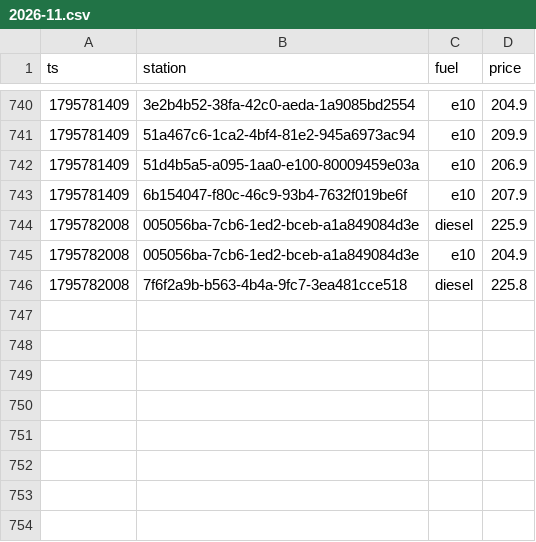
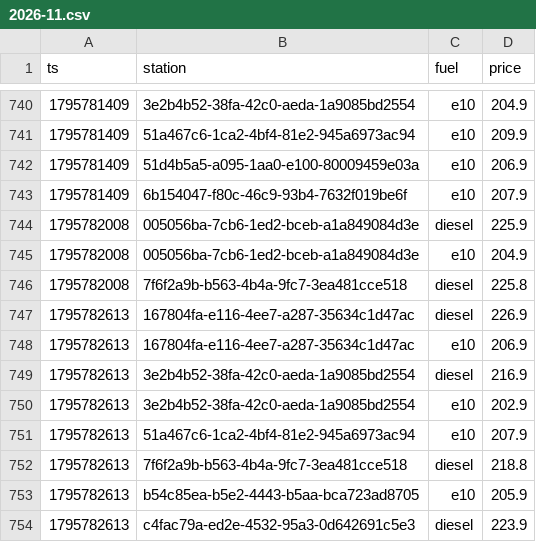
Before and after one commit to Mario-vibe/spritpreis-kompass, a CSV file: data/events/2026-11.csv, drawn as a sheet; only a part is shown, gaps mark what is left out; the diff names each change by its address in the sheet, - before the commit and + after, or states it on an @@ line.

```diff
--- a/data/events/2026-11.csv
+++ b/data/events/2026-11.csv
+row 747: 1795782613 | 167804fa-e116-4ee7-a287-35634c1d47ac | diesel | 226.9
+row 748: 1795782613 | 167804fa-e116-4ee7-a287-35634c1d47ac | e10 | 206.9
+row 749: 1795782613 | 3e2b4b52-38fa-42c0-aeda-1a9085bd2554 | diesel | 216.9
+row 750: 1795782613 | 3e2b4b52-38fa-42c0-aeda-1a9085bd2554 | e10 | 202.9
+row 751: 1795782613 | 51a467c6-1ca2-4bf4-81e2-945a6973ac94 | e10 | 207.9
+row 752: 1795782613 | 7f6f2a9b-b563-4b4a-9fc7-3ea481cce518 | diesel | 218.8
+row 753: 1795782613 | b54c85ea-b5e2-4443-b5aa-bca723ad8705 | e10 | 205.9
+row 754: 1795782613 | c4fac79a-ed2e-4532-95a3-0d642691c5e3 | diesel | 223.9
```
Also changed, not shown: 3 other files.
